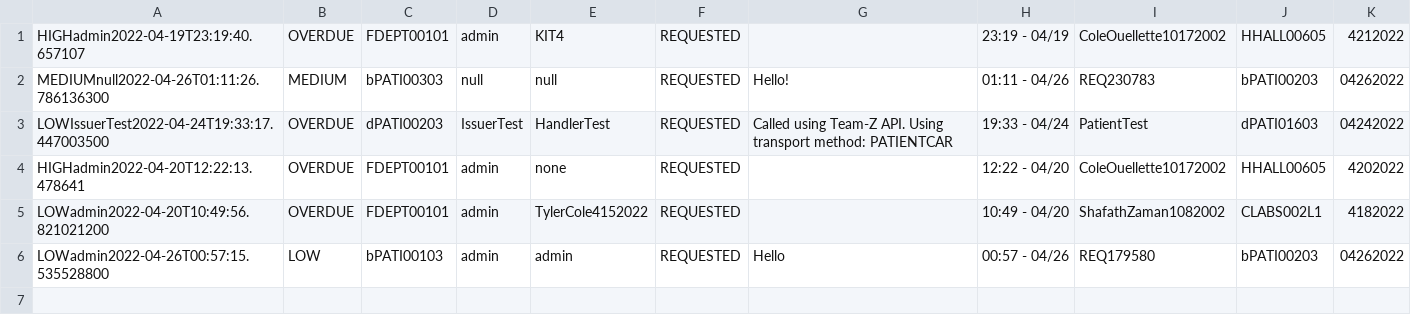
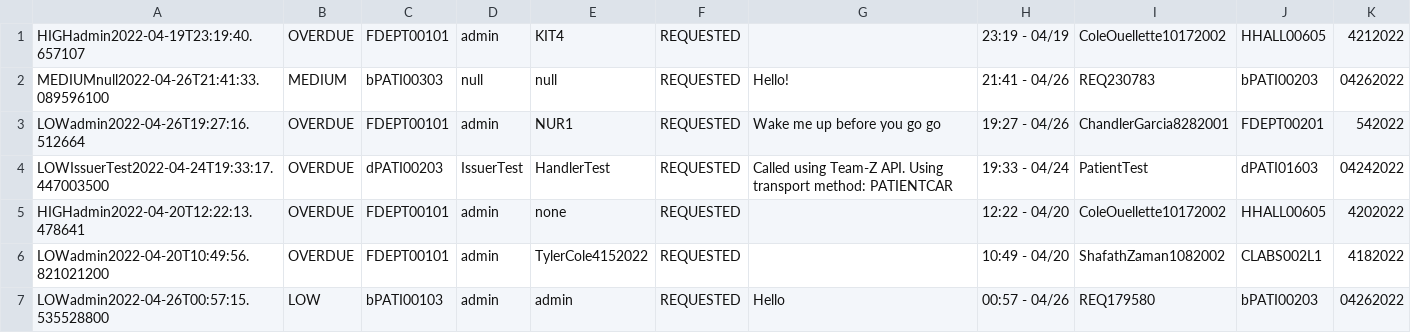
Before and after one commit to CS3733-D22-Team-D/CS3733-D22-Team-D-Application, a CSV file: PatientTransportRequest_save.csv, drawn as a sheet.

```diff
--- a/PatientTransportRequest_save.csv
+++ b/PatientTransportRequest_save.csv
@@ -1,3 +1,4 @@
 HIGHadmin2022-04-19T23:19:40.657107,OVERDUE,FDEPT00101,admin,KIT4,REQUESTED,,23:19 - 04/19,ColeOuellette10172002,HHALL00605,4212022
-MEDIUMnull2022-04-26T01:11:26.786136300,MEDIUM,bPATI00303,null,null,REQUESTED,Hello!,01:11 - 04/26,REQ230783,bPATI00203,04262022
+MEDIUMnull2022-04-26T21:41:33.089596100,MEDIUM,bPATI00303,null,null,REQUESTED,Hello!,21:41 - 04/26,REQ230783,bPATI00203,04262022
+LOWadmin2022-04-26T19:27:16.512664,OVERDUE,FDEPT00101,admin,NUR1,REQUESTED,Wake me up before you go go,19:27 - 04/26,ChandlerGarcia8282001,FDEPT00201,542022
 LOWIssuerTest2022-04-24T19:33:17.447003500,OVERDUE,dPATI00203,IssuerTest,HandlerTest,REQUESTED,Called using Team-Z API. Using transport method: PATIENTCAR,19:33 - 04/24,PatientTest,dPATI01603,04242022
```
Also changed, not shown: 7 other files.
